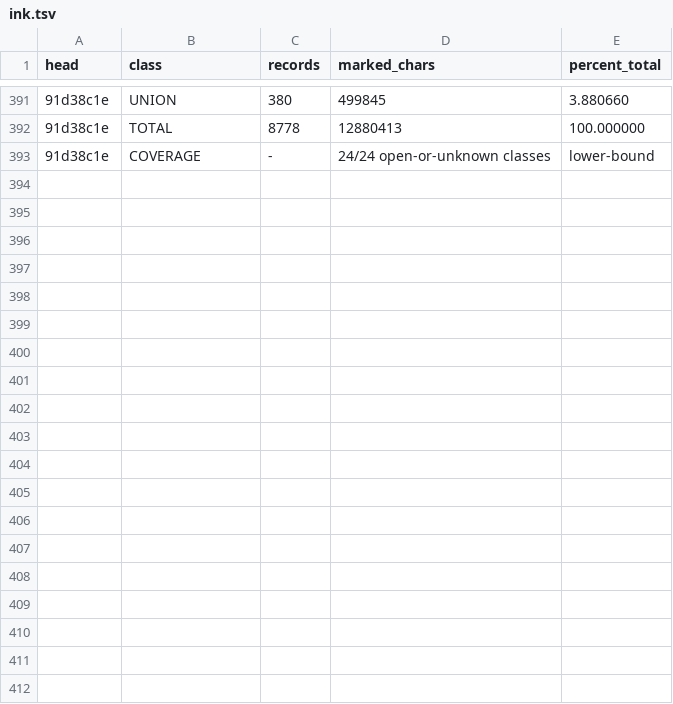
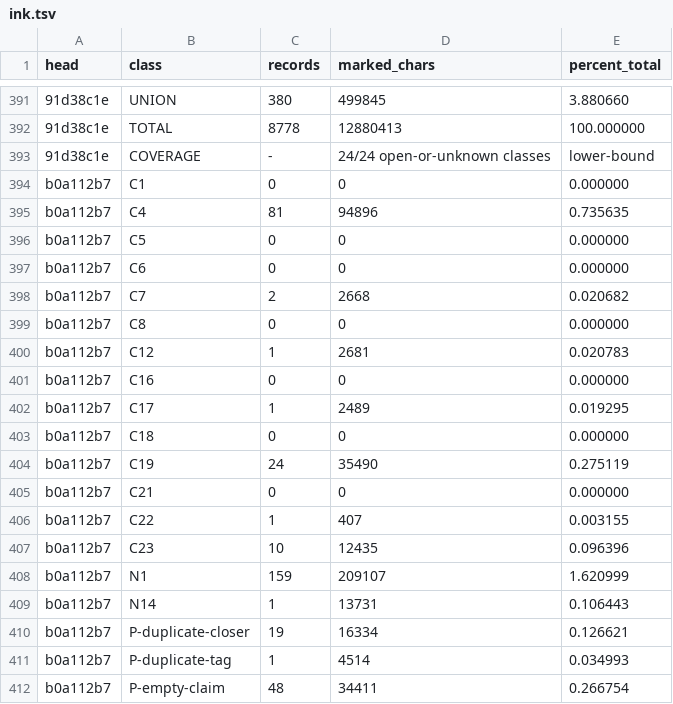
Before and after one commit to tothedarktowercame/futon4, a TSV file: holes/labs/E-paperprinter-cleanup/endgame/ink.tsv, drawn as a sheet; only a part is shown, gaps mark what is left out; the diff covers the shown part only; the diff names each change by its address in the sheet, - before the commit and + after, or states it on an @@ line.

```diff
--- a/holes/labs/E-paperprinter-cleanup/endgame/ink.tsv
+++ b/holes/labs/E-paperprinter-cleanup/endgame/ink.tsv
+row 394: b0a112b7 | C1 | 0 | 0 | 0.000000
+row 395: b0a112b7 | C4 | 81 | 94896 | 0.735635
+row 396: b0a112b7 | C5 | 0 | 0 | 0.000000
+row 397: b0a112b7 | C6 | 0 | 0 | 0.000000
+row 398: b0a112b7 | C7 | 2 | 2668 | 0.020682
+row 399: b0a112b7 | C8 | 0 | 0 | 0.000000
+row 400: b0a112b7 | C12 | 1 | 2681 | 0.020783
+row 401: b0a112b7 | C16 | 0 | 0 | 0.000000
+row 402: b0a112b7 | C17 | 1 | 2489 | 0.019295
+row 403: b0a112b7 | C18 | 0 | 0 | 0.000000
+row 404: b0a112b7 | C19 | 24 | 35490 | 0.275119
+row 405: b0a112b7 | C21 | 0 | 0 | 0.000000
+row 406: b0a112b7 | C22 | 1 | 407 | 0.003155
+row 407: b0a112b7 | C23 | 10 | 12435 | 0.096396
+row 408: b0a112b7 | N1 | 159 | 209107 | 1.620999
+row 409: b0a112b7 | N14 | 1 | 13731 | 0.106443
+row 410: b0a112b7 | P-duplicate-closer | 19 | 16334 | 0.126621
+row 411: b0a112b7 | P-duplicate-tag | 1 | 4514 | 0.034993
+row 412: b0a112b7 | P-empty-claim | 48 | 34411 | 0.266754
```
Also changed, not shown: 9 added rows elsewhere in this file, holes/labs/E-paperprinter-cleanup/endgame/counts.tsv, holes/labs/E-paperprinter-cleanup/endgame/dispatch.tsv, 2 other files.
